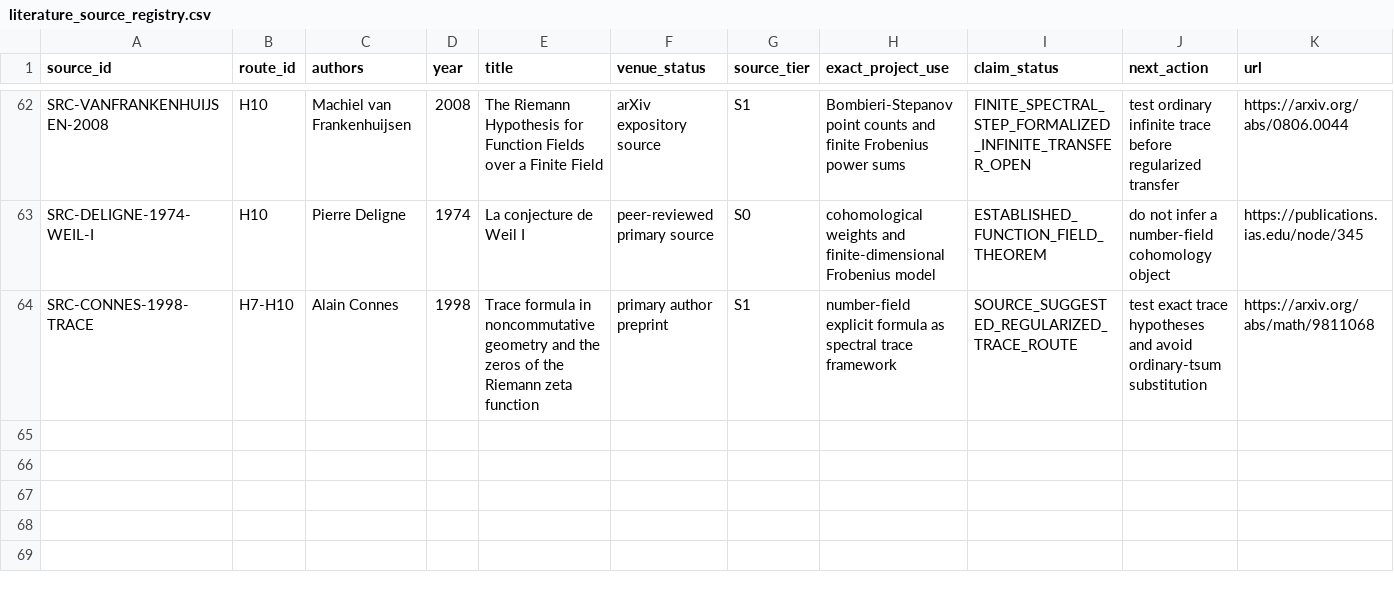
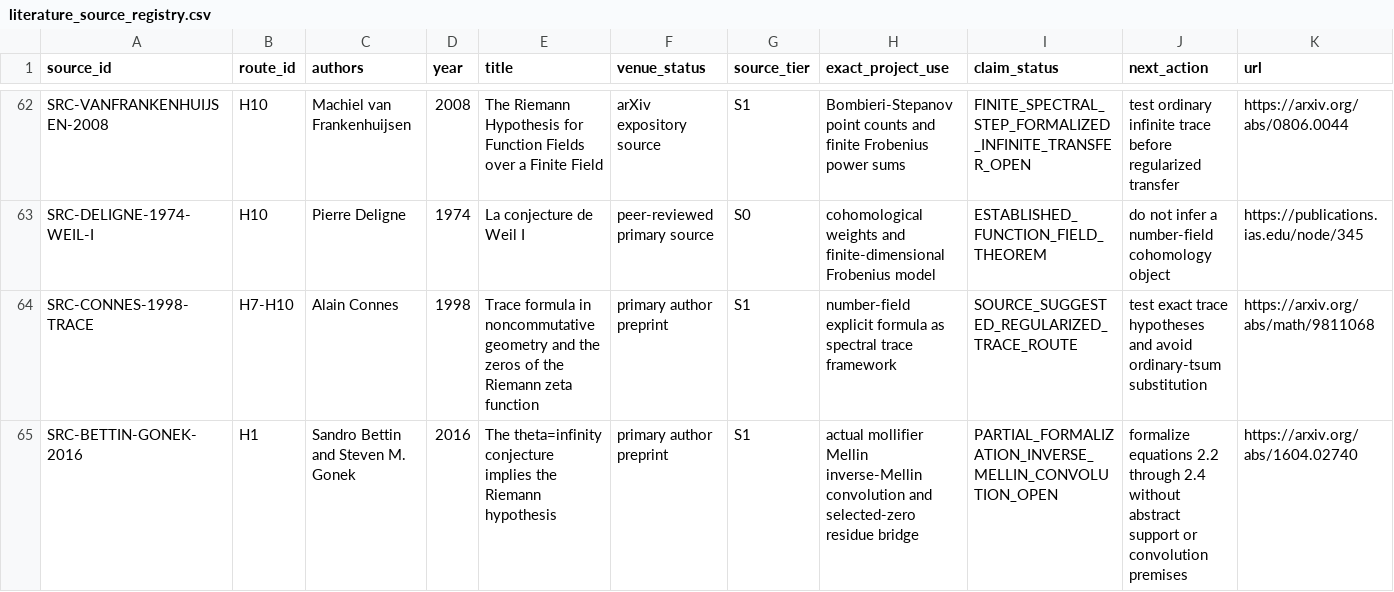
Before and after one commit to Ryugu-07/lean-lab-rh, a CSV file: research/literature_source_registry.csv, drawn as a sheet; only a part is shown, gaps mark what is left out.

Commit message:
research: preregister Bettin-Gonek inverse Mellin bridge

```diff
--- a/research/literature_source_registry.csv
+++ b/research/literature_source_registry.csv
@@ -64 +64,2 @@ SRC-DELIGNE-1974-WEIL-I,H10,Pierre Deligne,1974,La conjecture de Weil I,peer-rev
 SRC-CONNES-1998-TRACE,H7-H10,Alain Connes,1998,Trace formula in noncommutative geometry and the zeros of the Riemann zeta function,primary author preprint,S1,number-field explicit formula as spectral trace framework,SOURCE_SUGGESTED_REGULARIZED_TRACE_ROUTE,test exact trace hypotheses and avoid ordinary-tsum substitution,https://arxiv.org/abs/math/9811068
+SRC-BETTIN-GONEK-2016,H1,Sandro Bettin and Steven M. Gonek,2016,The theta=infinity conjecture implies the Riemann hypothesis,primary author preprint,S1,actual mollifier Mellin inverse-Mellin convolution and selected-zero residue bridge,PARTIAL_FORMALIZATION_INVERSE_MELLIN_CONVOLUTION_OPEN,formalize equations 2.2 through 2.4 without abstract support or convolution premises,https://arxiv.org/abs/1604.02740
```
Also changed, not shown: 7 other files.
